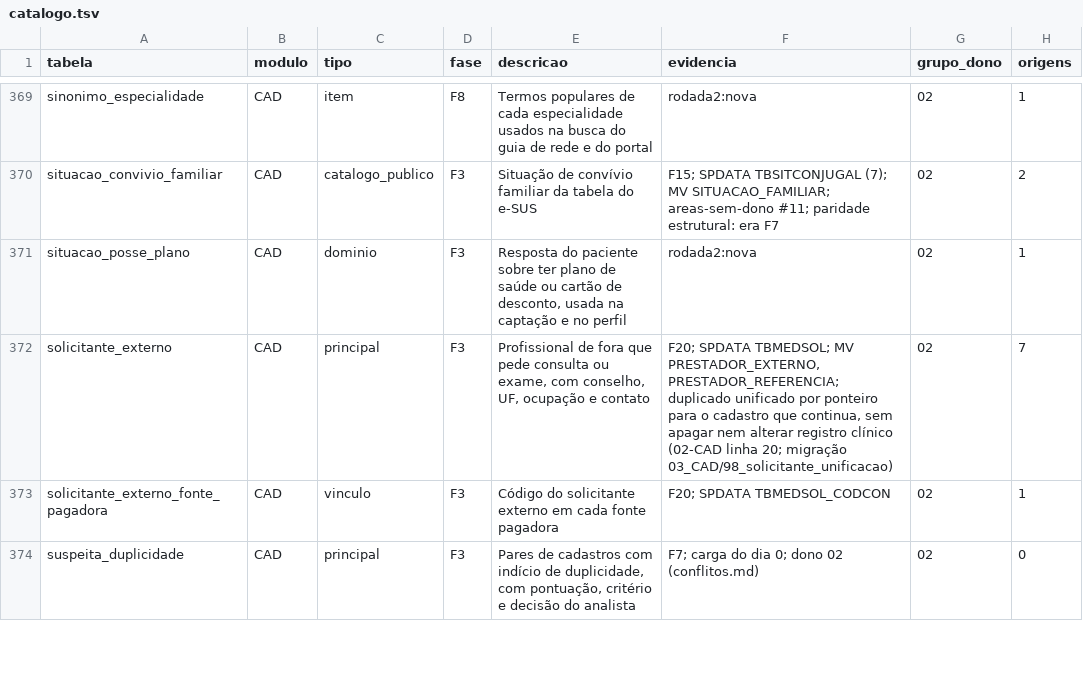
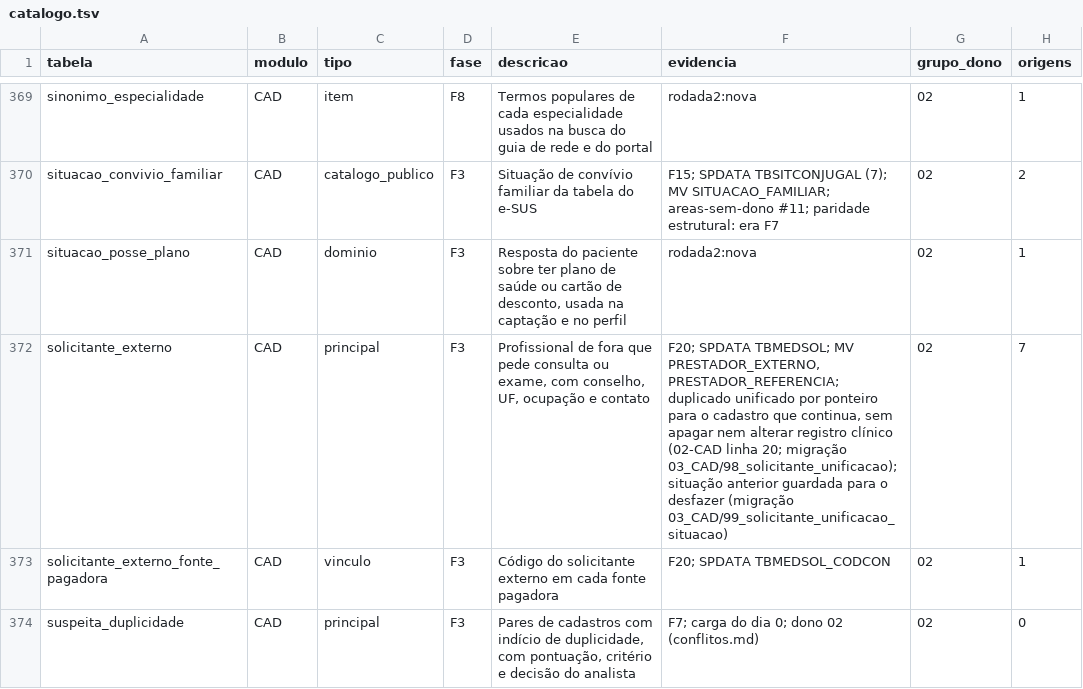
Before and after one commit to mmalves-ai/sante-sgh-mariadb, a TSV file: docs/analise/rodada2/final/catalogo.tsv, drawn as a sheet; only a part is shown, gaps mark what is left out; the diff covers the shown part only.

```diff
--- a/docs/analise/rodada2/final/catalogo.tsv
+++ b/docs/analise/rodada2/final/catalogo.tsv
@@ -371,3 +371,3 @@ situacao_convivio_familiar	CAD	catalogo_publico	F3	Situação de convívio famil
 situacao_posse_plano	CAD	dominio	F3	Resposta do paciente sobre ter plano de saúde ou cartão de desconto, usada na captação e no perfil	rodada2:nova	02	1
-solicitante_externo	CAD	principal	F3	Profissional de fora que pede consulta ou exame, com conselho, UF, ocupação e contato	F20; SPDATA TBMEDSOL; MV PRESTADOR_EXTERNO, PRESTADOR_REFERENCIA; duplicado unificado por ponteiro para o cadastro que continua, sem apagar nem alterar registro clínico (02-CAD linha 20; migração 03_CAD/98_solicitante_unificacao)	02	7
+solicitante_externo	CAD	principal	F3	Profissional de fora que pede consulta ou exame, com conselho, UF, ocupação e contato	F20; SPDATA TBMEDSOL; MV PRESTADOR_EXTERNO, PRESTADOR_REFERENCIA; duplicado unificado por ponteiro para o cadastro que continua, sem apagar nem alterar registro clínico (02-CAD linha 20; migração 03_CAD/98_solicitante_unificacao); situação anterior guardada para o desfazer (migração 03_CAD/99_solicitante_unificacao_situacao)	02	7
 solicitante_externo_fonte_pagadora	CAD	vinculo	F3	Código do solicitante externo em cada fonte pagadora	F20; SPDATA TBMEDSOL_CODCON	02	1
```
Also changed, not shown: 3 edited cells elsewhere in this file, 13 other files.
